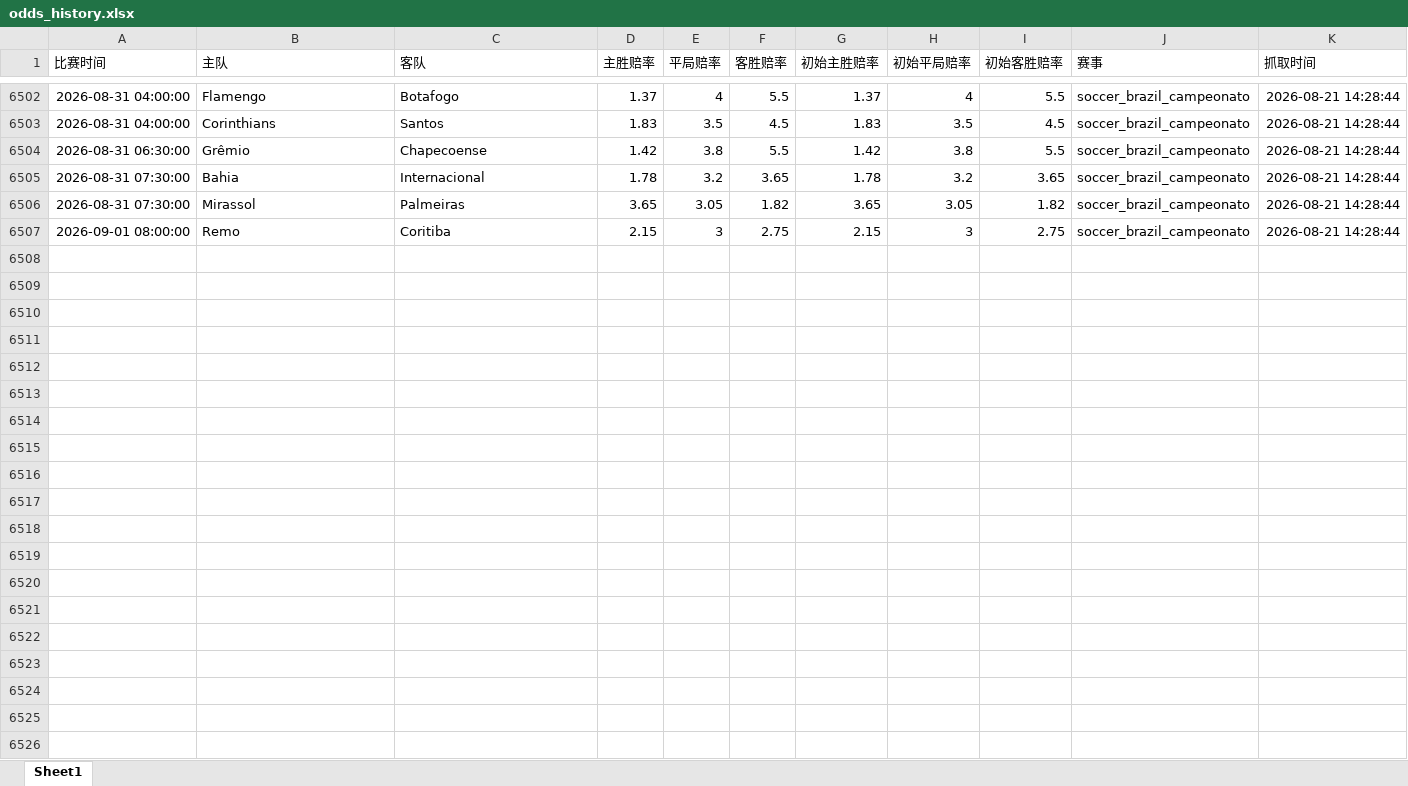
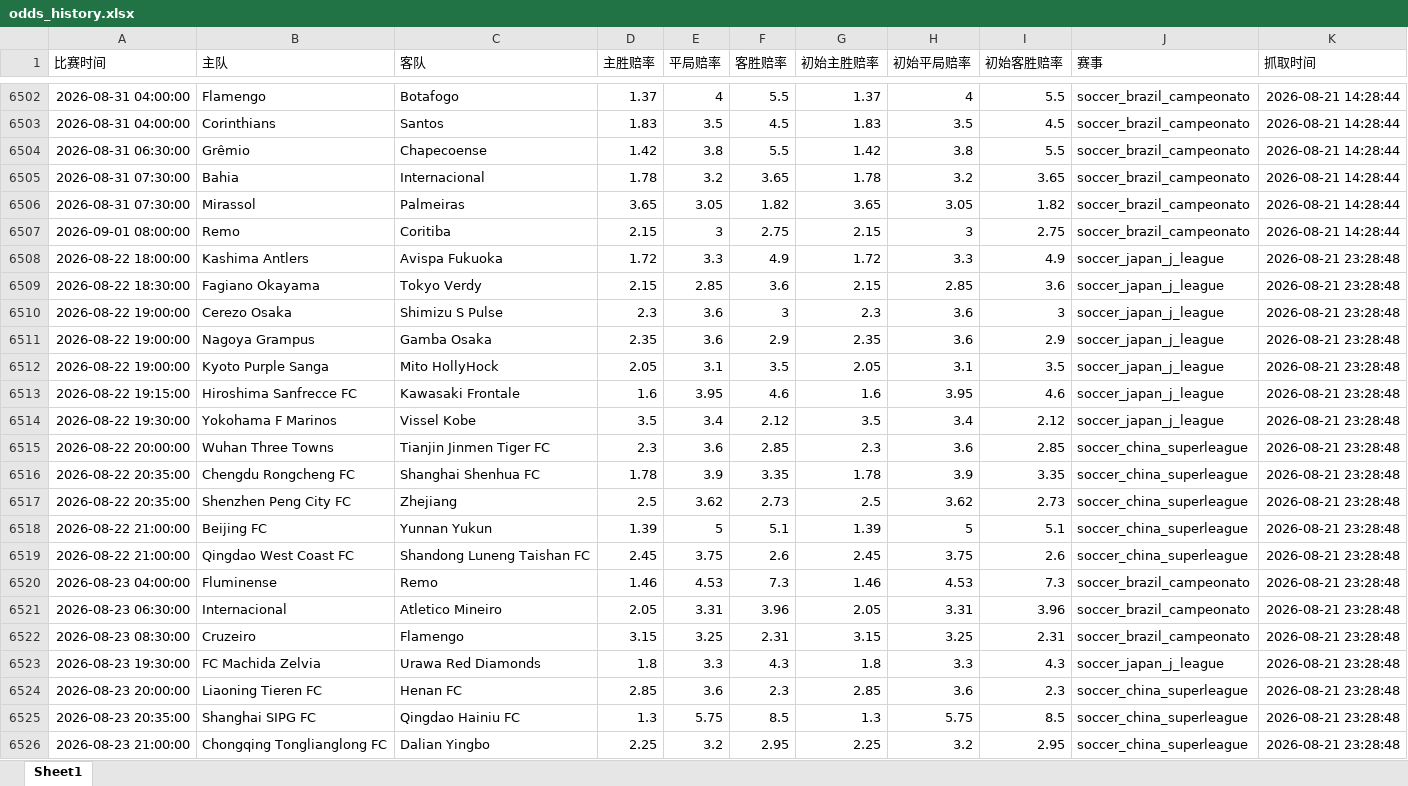
Before and after one commit to mynametengfei-coder/football_model, an Excel workbook: odds_history.xlsx, sheet Sheet1, drawn as a sheet; only a part is shown, gaps mark what is left out; values as stored, in another font and other column widths than the file's, no borders; the diff covers the shown part only; the diff names each change by its address in the sheet, - before the commit and + after, or states it on an @@ line.

```diff
--- a/odds_history.xlsx (sheet Sheet1)
+++ b/odds_history.xlsx (sheet Sheet1)
+row 6508: 2026-08-22 18:00:00 | Kashima Antlers | Avispa Fukuoka | 1.72 | 3.3 | 4.9 | 1.72 | 3.3 | 4.9 | soccer_japan_j_league | 2026-08-21 23:28:48
+row 6509: 2026-08-22 18:30:00 | Fagiano Okayama | Tokyo Verdy | 2.15 | 2.85 | 3.6 | 2.15 | 2.85 | 3.6 | soccer_japan_j_league | 2026-08-21 23:28:48
+row 6510: 2026-08-22 19:00:00 | Cerezo Osaka | Shimizu S Pulse | 2.3 | 3.6 | 3 | 2.3 | 3.6 | 3 | soccer_japan_j_league | 2026-08-21 23:28:48
+row 6511: 2026-08-22 19:00:00 | Nagoya Grampus | Gamba Osaka | 2.35 | 3.6 | 2.9 | 2.35 | 3.6 | 2.9 | soccer_japan_j_league | 2026-08-21 23:28:48
+row 6512: 2026-08-22 19:00:00 | Kyoto Purple Sanga | Mito HollyHock | 2.05 | 3.1 | 3.5 | 2.05 | 3.1 | 3.5 | soccer_japan_j_league | 2026-08-21 23:28:48
+row 6513: 2026-08-22 19:15:00 | Hiroshima Sanfrecce FC | Kawasaki Frontale | 1.6 | 3.95 | 4.6 | 1.6 | 3.95 | 4.6 | soccer_japan_j_league | 2026-08-21 23:28:48
+row 6514: 2026-08-22 19:30:00 | Yokohama F Marinos | Vissel Kobe | 3.5 | 3.4 | 2.12 | 3.5 | 3.4 | 2.12 | soccer_japan_j_league | 2026-08-21 23:28:48
+row 6515: 2026-08-22 20:00:00 | Wuhan Three Towns | Tianjin Jinmen Tiger FC | 2.3 | 3.6 | 2.85 | 2.3 | 3.6 | 2.85 | soccer_china_superleague | 2026-08-21 23:28:48
+row 6516: 2026-08-22 20:35:00 | Chengdu Rongcheng FC | Shanghai Shenhua FC | 1.78 | 3.9 | 3.35 | 1.78 | 3.9 | 3.35 | soccer_china_superleague | 2026-08-21 23:28:48
+row 6517: 2026-08-22 20:35:00 | Shenzhen Peng City FC | Zhejiang | 2.5 | 3.62 | 2.73 | 2.5 | 3.62 | 2.73 | soccer_china_superleague | 2026-08-21 23:28:48
+row 6518: 2026-08-22 21:00:00 | Beijing FC | Yunnan Yukun | 1.39 | 5 | 5.1 | 1.39 | 5 | 5.1 | soccer_china_superleague | 2026-08-21 23:28:48
+row 6519: 2026-08-22 21:00:00 | Qingdao West Coast FC | Shandong Luneng Taishan FC | 2.45 | 3.75 | 2.6 | 2.45 | 3.75 | 2.6 | soccer_china_superleague | 2026-08-21 23:28:48
+row 6520: 2026-08-23 04:00:00 | Fluminense | Remo | 1.46 | 4.53 | 7.3 | 1.46 | 4.53 | 7.3 | soccer_brazil_campeonato | 2026-08-21 23:28:48
+row 6521: 2026-08-23 06:30:00 | Internacional | Atletico Mineiro | 2.05 | 3.31 | 3.96 | 2.05 | 3.31 | 3.96 | soccer_brazil_campeonato | 2026-08-21 23:28:48
+row 6522: 2026-08-23 08:30:00 | Cruzeiro | Flamengo | 3.15 | 3.25 | 2.31 | 3.15 | 3.25 | 2.31 | soccer_brazil_campeonato | 2026-08-21 23:28:48
+row 6523: 2026-08-23 19:30:00 | FC Machida Zelvia | Urawa Red Diamonds | 1.8 | 3.3 | 4.3 | 1.8 | 3.3 | 4.3 | soccer_japan_j_league | 2026-08-21 23:28:48
+row 6524: 2026-08-23 20:00:00 | Liaoning Tieren FC | Henan FC | 2.85 | 3.6 | 2.3 | 2.85 | 3.6 | 2.3 | soccer_china_superleague | 2026-08-21 23:28:48
+row 6525: 2026-08-23 20:35:00 | Shanghai SIPG FC | Qingdao Hainiu FC | 1.3 | 5.75 | 8.5 | 1.3 | 5.75 | 8.5 | soccer_china_superleague | 2026-08-21 23:28:48
+row 6526: 2026-08-23 21:00:00 | Chongqing Tonglianglong FC | Dalian Yingbo | 2.25 | 3.2 | 2.95 | 2.25 | 3.2 | 2.95 | soccer_china_superleague | 2026-08-21 23:28:48
```
Also changed, not shown: 17 added rows elsewhere in this sheet, matches_with_odds.xlsx.
